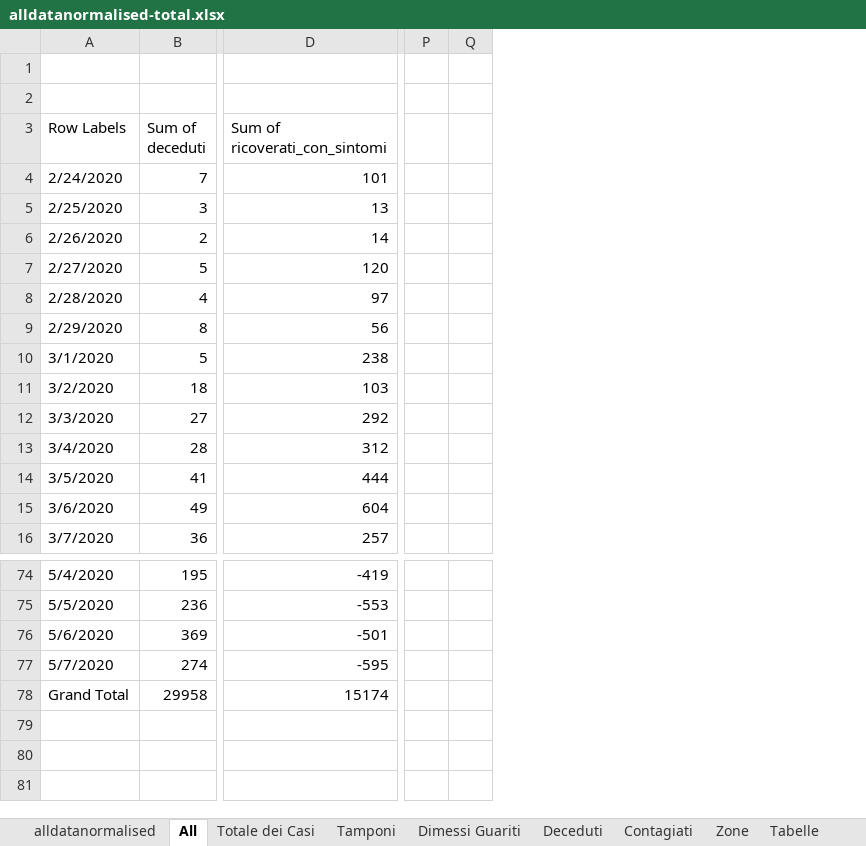
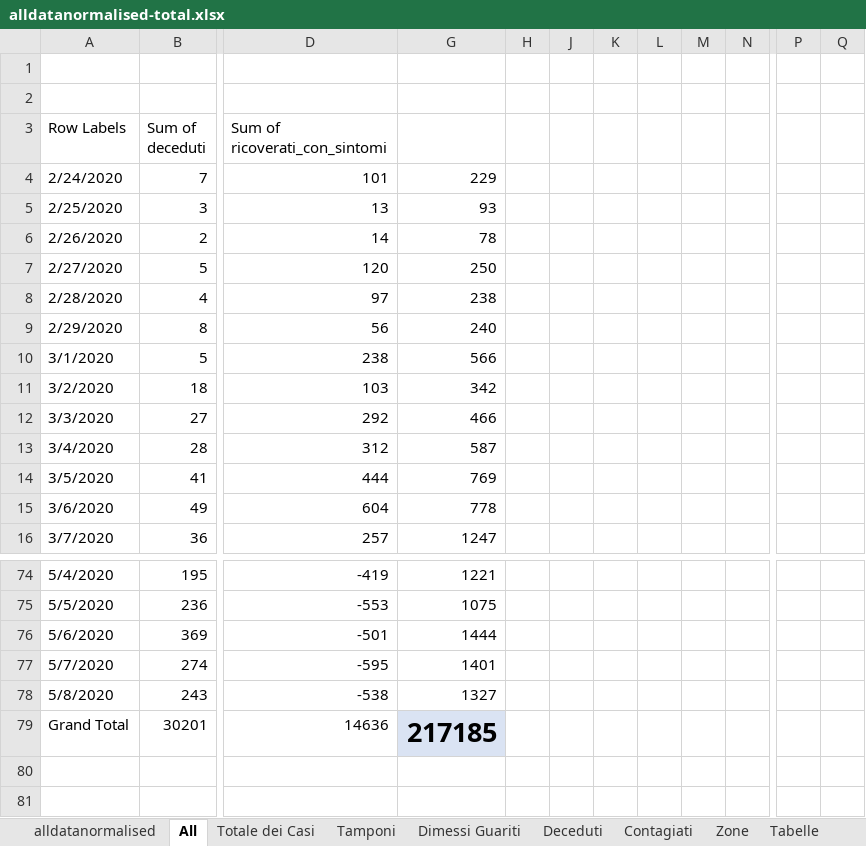
Before and after one commit to gadaxmagicgadax/covid-19, an Excel workbook: alldatanormalised-total.xlsx, sheet All, drawn as a sheet; only a part is shown, gaps mark what is left out; values as stored, in another font and other column widths than the file's, no borders; removed rows and columns are numbered as before the commit, all else as after; rows hold the shown columns only; the diff covers the shown part only; the diff names each change by its address in the sheet, - before the commit and + after, or states it on an @@ line.

```diff
--- a/alldatanormalised-total.xlsx (sheet All)
+++ b/alldatanormalised-total.xlsx (sheet All)
@@ column G unhidden, rows 4-16: 229 | 93 | 78 | 250 | 238 | 240 | 566 | 342 | 466 | 587 | 769 | 778 | 1247; rows 74-78: 1221 | 1075 | 1444 | 1401 | 1327 @@
@@ column H unhidden, empty @@
@@ column J unhidden, empty @@
@@ column K unhidden, empty @@
@@ column L unhidden, empty @@
@@ column M unhidden, empty @@
@@ column N unhidden, empty @@
-column P, empty
-column Q, empty
+column P, empty
+column Q, empty
-row 78: Grand Total | 29958 | 15174
-row 78: (empty)
+row 78: 5/8/2020 | 243 | -538 | 1327
+row 79: Grand Total | 30201 | 14636 | 217185
```
Also changed, not shown: 5 added rows and 39 edited cells elsewhere in this sheet, sheet alldatanormalised, sheet Contagiati, sheet Tamponi, sheet Deceduti, sheet Dimessi Guariti, sheet Totale dei Casi, hidden cells, charts or pictures.
